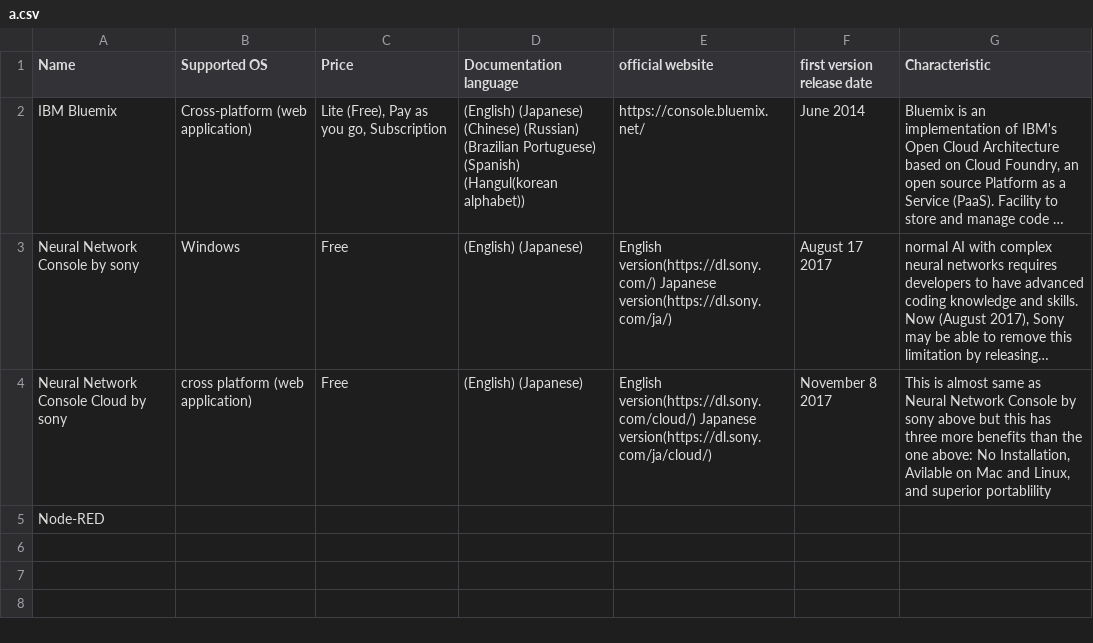
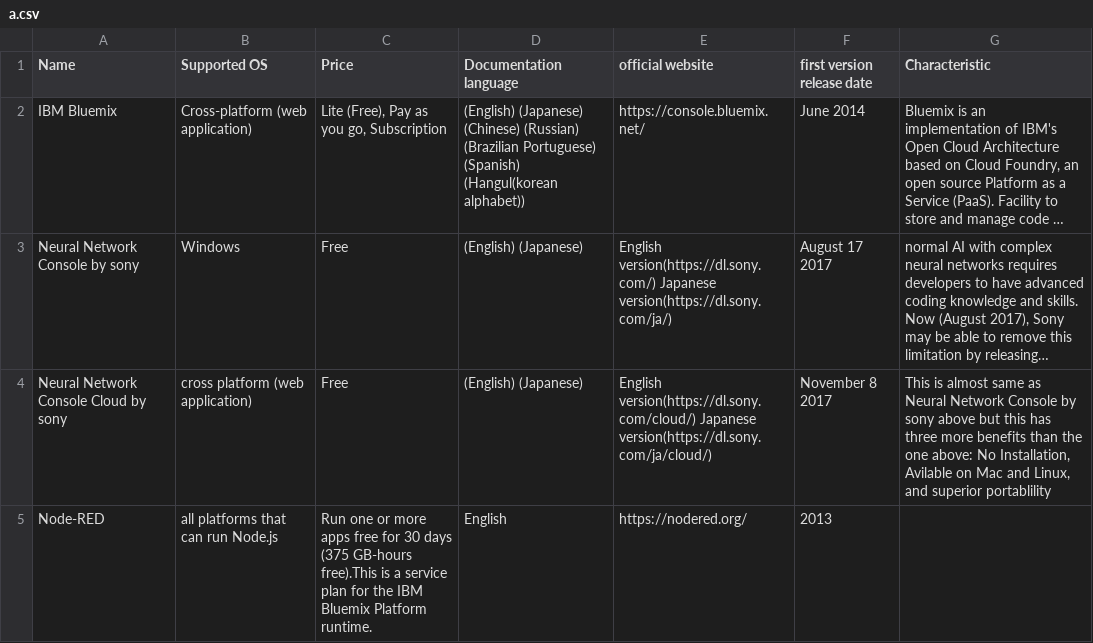
Before and after one commit to Toshi7/for-practice, a CSV file: a.csv, drawn as a sheet; long unchanged cells end in …; the diff names each change by its address in the sheet, - before the commit and + after, or states it on an @@ line.

Commit message:
up

```diff
--- a/a.csv
+++ b/a.csv
-B5 (Supported OS): (empty)
+B5 (Supported OS): all platforms that can run Node.js
-C5 (Price): (empty)
+C5 (Price): Run one or more apps free for 30 days (375 GB-hours free).This is a service plan for the IBM Bluemix Platform runtime.
-D5 (Documentation language): (empty)
+D5 (Documentation language): English
-E5 (official website): (empty)
+E5 (official website): https://nodered.org/
-F5 (first version release date): (empty)
+F5 (first version release date): 2013
```
